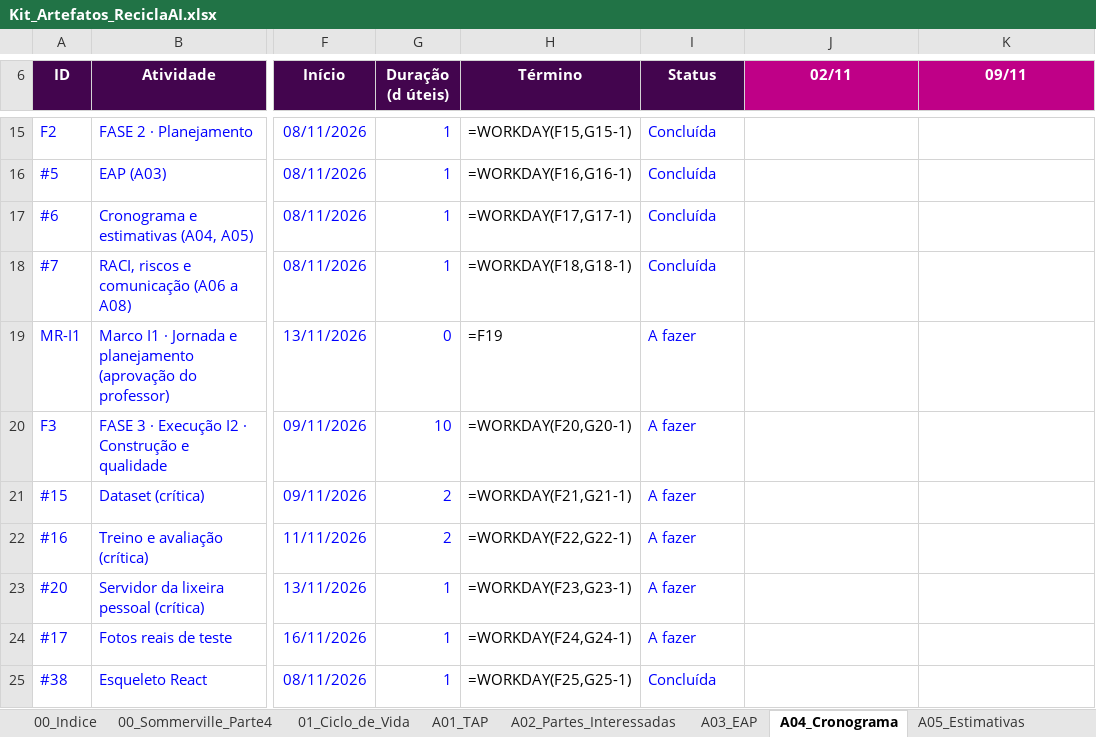
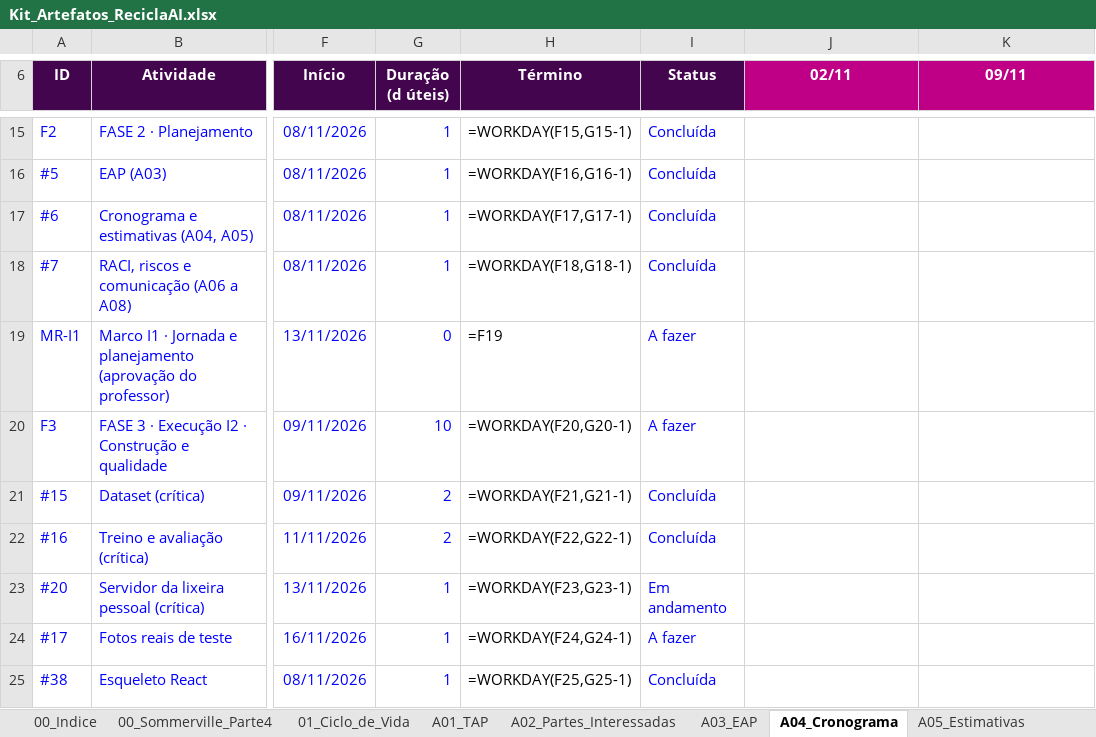
Before and after one commit to Ronald-Jesus/reciclaai, an Excel workbook: docs/gestao/Kit_Artefatos_ReciclaAI.xlsx, sheet A04_Cronograma, drawn as a sheet; only a part is shown, gaps mark what is left out; values as stored, in another font and other column widths than the file's, no borders; formulas without a stored value are shown as written; conditional formats not drawn; the diff covers the shown part only; the diff names each change by its address in the sheet, - before the commit and + after, or states it on an @@ line.

Commit message:
docs: defesa em 14/12 e entrega no AVA em 07/12 (mudança M08) e revisão geral
Cronograma, riscos (R13 internet no dia, R14 prova), comunicação e Kit XLSX
alinhados; README com 8 classes e mensagens reais; HU-07/HU-08 com os textos
do sistema; arquitetura e UML com o modelo treinado.

```diff
--- a/docs/gestao/Kit_Artefatos_ReciclaAI.xlsx (sheet A04_Cronograma)
+++ b/docs/gestao/Kit_Artefatos_ReciclaAI.xlsx (sheet A04_Cronograma)
-I21:I22 (Status): A fazer
+I21:I22 (Status): Concluída
-I23 (Status): A fazer
+I23 (Status): Em andamento
```
Also changed, not shown: 1 added row, 1 removed row and 40 edited cells elsewhere in this sheet, sheet Kanban, sheet A07_Riscos, sheet A10_Mudancas, sheet A09_Status_EVM, sheet A08_Comunicacao, sheet A12_Licoes, 6 more sheets, 19 other files.
